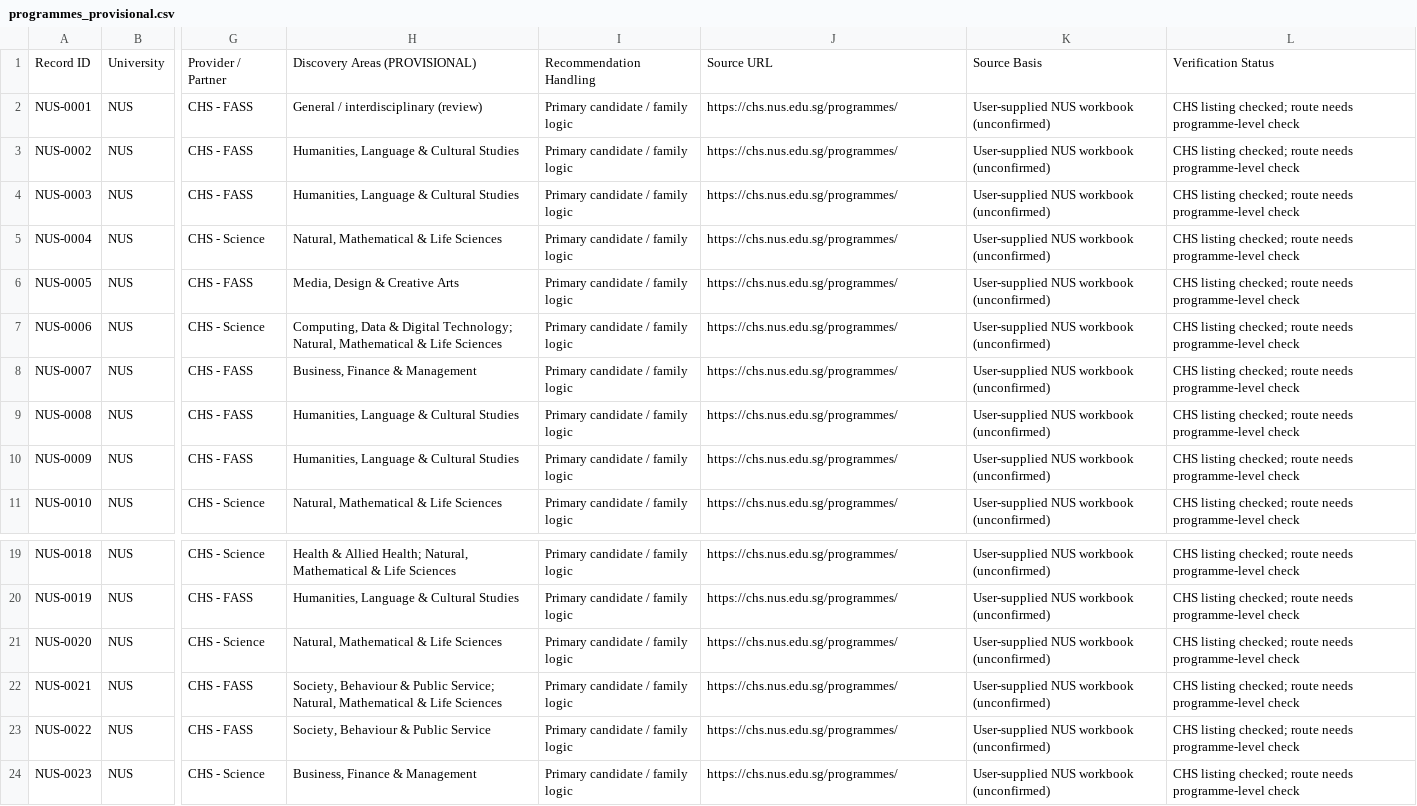
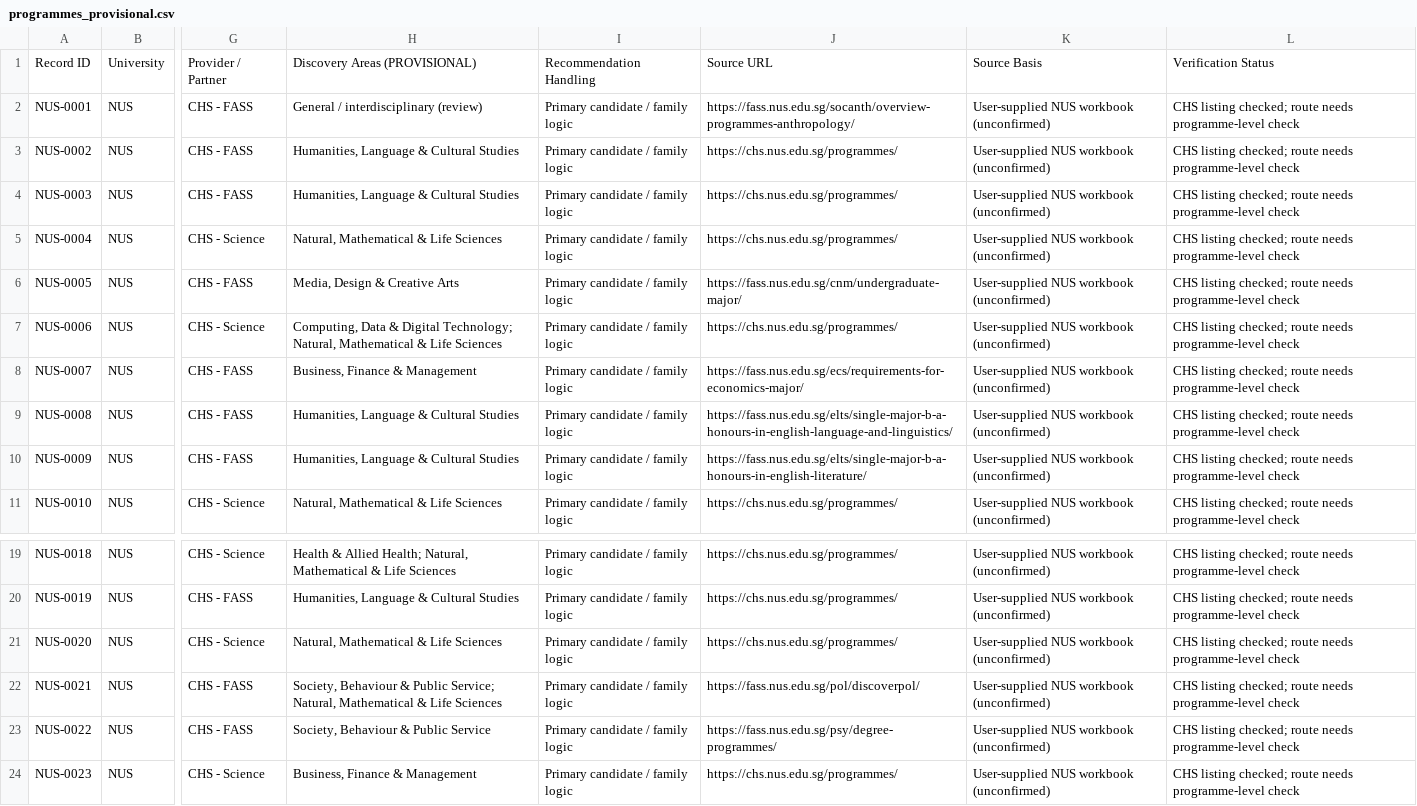
Before and after one commit to youaremyhero/Singapore-Dream-Major-Quiz, a CSV file: data/programmes_provisional.csv, drawn as a sheet; only a part is shown, gaps mark what is left out; the diff names each change by its address in the sheet, - before the commit and + after, or states it on an @@ line.

Commit message:
data: replace seven NUS FASS index links with official current programme detail pages

```diff
--- a/data/programmes_provisional.csv
+++ b/data/programmes_provisional.csv
-J2: https://chs.nus.edu.sg/programmes/
+J2: https://fass.nus.edu.sg/socanth/overview-programmes-anthropology/
-J6: https://chs.nus.edu.sg/programmes/
+J6: https://fass.nus.edu.sg/cnm/undergraduate-major/
-J8: https://chs.nus.edu.sg/programmes/
+J8: https://fass.nus.edu.sg/ecs/requirements-for-economics-major/
-J9: https://chs.nus.edu.sg/programmes/
+J9: https://fass.nus.edu.sg/elts/single-major-b-a-honours-in-english-language-and-linguistics/
-J10: https://chs.nus.edu.sg/programmes/
+J10: https://fass.nus.edu.sg/elts/single-major-b-a-honours-in-english-literature/
-J22: https://chs.nus.edu.sg/programmes/
+J22: https://fass.nus.edu.sg/pol/discoverpol/
-J23: https://chs.nus.edu.sg/programmes/
+J23: https://fass.nus.edu.sg/psy/degree-programmes/
```
